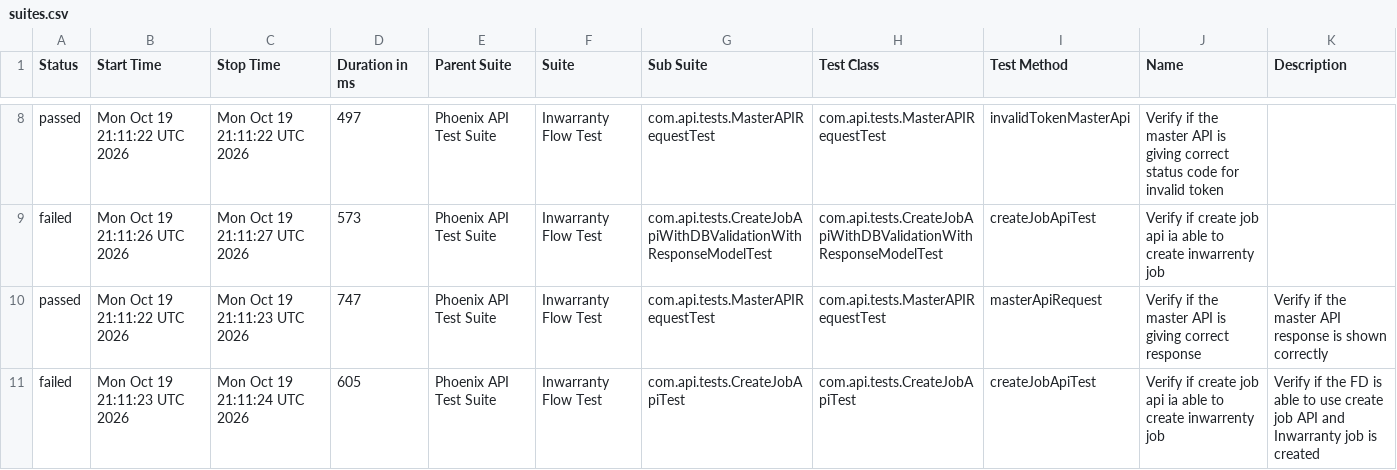
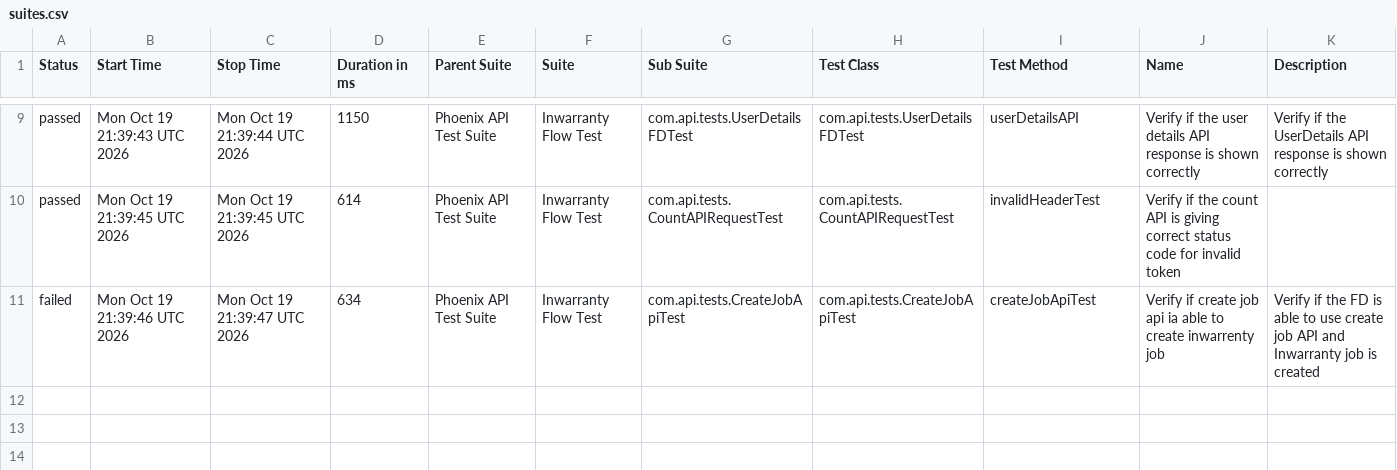
Before and after one commit to divyaNandakumar12/PhoenixTestAutomationFramework, a CSV file: data/suites.csv, drawn as a sheet; only a part is shown, gaps mark what is left out; the diff covers the shown part only.

```diff
--- a/data/suites.csv
+++ b/data/suites.csv
@@ -8,4 +9,3 @@
-"passed","Mon Oct 19 21:11:22 UTC 2026","Mon Oct 19 21:11:22 UTC 2026","497","Phoenix API Test Suite","Inwarranty Flow Test","com.api.tests.MasterAPIRequestTest","com.api.tests.MasterAPIRequestTest","invalidTokenMasterApi","Verify if the master API is giving correct status code for invalid token",""
-"failed","Mon Oct 19 21:11:26 UTC 2026","Mon Oct 19 21:11:27 UTC 2026","573","Phoenix API Test Suite","Inwarranty Flow Test","com.api.tests.CreateJobApiWithDBValidationWithResponseModelTest","com.api.tests.CreateJobApiWithDBValidationWithResponseModelTest","createJobApiTest","Verify if create job api ia able to create inwarrenty job",""
-"passed","Mon Oct 19 21:11:22 UTC 2026","Mon Oct 19 21:11:23 UTC 2026","747","Phoenix API Test Suite","Inwarranty Flow Test","com.api.tests.MasterAPIRequestTest","com.api.tests.MasterAPIRequestTest","masterApiRequest","Verify if the master API is giving correct response","Verify if the master API response is shown correctly"
-"failed","Mon Oct 19 21:11:23 UTC 2026","Mon Oct 19 21:11:24 UTC 2026","605","Phoenix API Test Suite","Inwarranty Flow Test","com.api.tests.CreateJobApiTest","com.api.tests.CreateJobApiTest","createJobApiTest","Verify if create job api ia able to create inwarrenty job","Verify if the FD is able to use create job API and Inwarranty job is created"
+"passed","Mon Oct 19 21:39:43 UTC 2026","Mon Oct 19 21:39:44 UTC 2026","1150","Phoenix API Test Suite","Inwarranty Flow Test","com.api.tests.UserDetailsFDTest","com.api.tests.UserDetailsFDTest","userDetailsAPI","Verify if the user details API response is shown correctly","Verify if the UserDetails API response is shown correctly"
+"passed","Mon Oct 19 21:39:45 UTC 2026","Mon Oct 19 21:39:45 UTC 2026","614","Phoenix API Test Suite","Inwarranty Flow Test","com.api.tests.CountAPIRequestTest","com.api.tests.CountAPIRequestTest","invalidHeaderTest","Verify if the count API is giving correct status code for invalid token",""
+"failed","Mon Oct 19 21:39:46 UTC 2026","Mon Oct 19 21:39:47 UTC 2026","634","Phoenix API Test Suite","Inwarranty Flow Test","com.api.tests.CreateJobApiTest","com.api.tests.CreateJobApiTest","createJobApiTest","Verify if create job api ia able to create inwarrenty job","Verify if the FD is able to use create job API and Inwarranty job is created"
```
Also changed, not shown: 2 added rows, 1 removed row and 22 edited cells elsewhere in this file, data/behaviors.csv, 58 other files.
